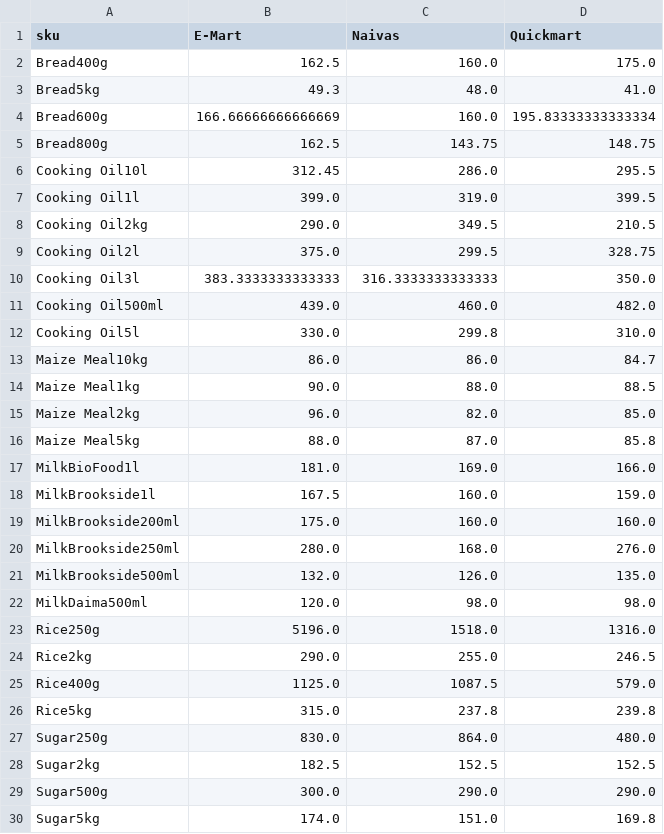
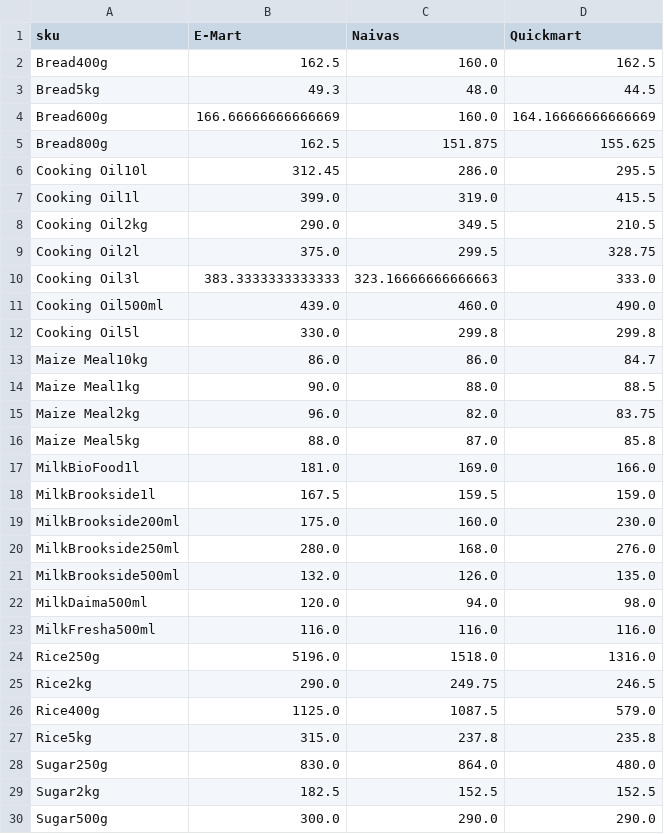
Before and after one commit to odawadavid/Webscraping, a CSV file: data/analytics/price_per_unit_pivot.csv, drawn as a sheet; only a part is shown; the shorter side is filled out with more unchanged rows; the diff covers the shown part only.

```diff
--- a/data/analytics/price_per_unit_pivot.csv
+++ b/data/analytics/price_per_unit_pivot.csv
@@ -1,27 +1,28 @@
 sku,E-Mart,Naivas,Quickmart
-Bread400g,162.5,160.0,175.0
-Bread5kg,49.3,48.0,41.0
-Bread600g,166.66666666666669,160.0,195.83333333333334
-Bread800g,162.5,143.75,148.75
+Bread400g,162.5,160.0,162.5
+Bread5kg,49.3,48.0,44.5
+Bread600g,166.66666666666669,160.0,164.16666666666669
+Bread800g,162.5,151.875,155.625
 Cooking Oil10l,312.45,286.0,295.5
-Cooking Oil1l,399.0,319.0,399.5
+Cooking Oil1l,399.0,319.0,415.5
 Cooking Oil2kg,290.0,349.5,210.5
 Cooking Oil2l,375.0,299.5,328.75
-Cooking Oil3l,383.3333333333333,316.3333333333333,350.0
-Cooking Oil500ml,439.0,460.0,482.0
-Cooking Oil5l,330.0,299.8,310.0
+Cooking Oil3l,383.3333333333333,323.16666666666663,333.0
+Cooking Oil500ml,439.0,460.0,490.0
+Cooking Oil5l,330.0,299.8,299.8
 Maize Meal10kg,86.0,86.0,84.7
 Maize Meal1kg,90.0,88.0,88.5
-Maize Meal2kg,96.0,82.0,85.0
+Maize Meal2kg,96.0,82.0,83.75
 Maize Meal5kg,88.0,87.0,85.8
 MilkBioFood1l,181.0,169.0,166.0
-MilkBrookside1l,167.5,160.0,159.0
-MilkBrookside200ml,175.0,160.0,160.0
+MilkBrookside1l,167.5,159.5,159.0
+MilkBrookside200ml,175.0,160.0,230.0
 MilkBrookside250ml,280.0,168.0,276.0
 MilkBrookside500ml,132.0,126.0,135.0
-MilkDaima500ml,120.0,98.0,98.0
+MilkDaima500ml,120.0,94.0,98.0
+MilkFresha500ml,116.0,116.0,116.0
 Rice250g,5196.0,1518.0,1316.0
-Rice2kg,290.0,255.0,246.5
+Rice2kg,290.0,249.75,246.5
 Rice400g,1125.0,1087.5,579.0
-Rice5kg,315.0,237.8,239.8
+Rice5kg,315.0,237.8,235.8
 Sugar250g,830.0,864.0,480.0
```
Also changed, not shown: 2 edited cells elsewhere in this file, data/processed/latest_items.csv, data/raw/emart.csv, 4 other files.
